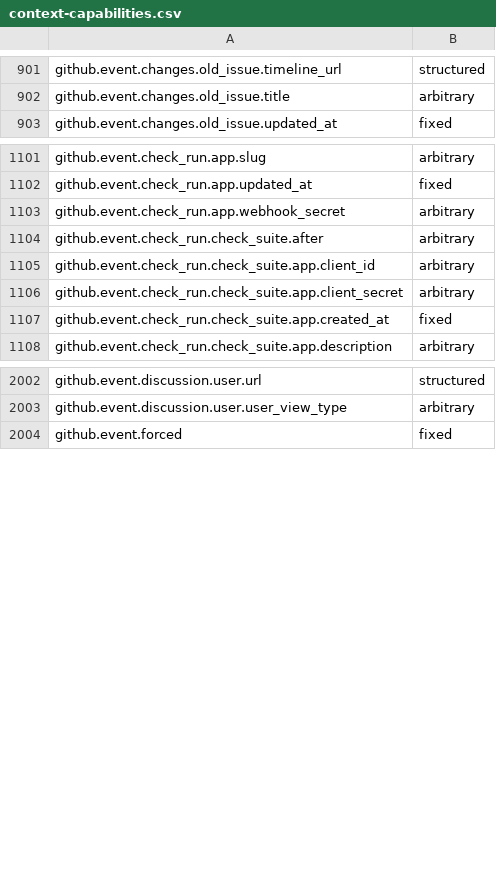
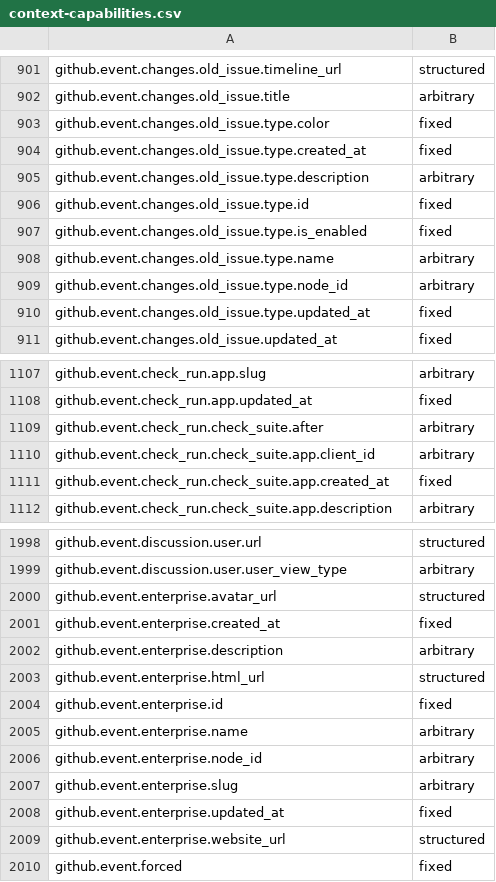
Before and after one commit to zizmorcore/zizmor, a CSV file: crates/zizmor/data/context-capabilities.csv, drawn as a sheet; only a part is shown, gaps mark what is left out; removed rows and columns are numbered as before the commit, all else as after; the diff covers the shown part only; the diff names each change by its address in the sheet, - before the commit and + after, or states it on an @@ line.

Commit message:
chore: fix webhooks-to-contexts target (#928)

```diff
--- a/crates/zizmor/data/context-capabilities.csv
+++ b/crates/zizmor/data/context-capabilities.csv
+row 903: github.event.changes.old_issue.type.color | fixed
+row 904: github.event.changes.old_issue.type.created_at | fixed
+row 905: github.event.changes.old_issue.type.description | arbitrary
+row 906: github.event.changes.old_issue.type.id | fixed
+row 907: github.event.changes.old_issue.type.is_enabled | fixed
+row 908: github.event.changes.old_issue.type.name | arbitrary
+row 909: github.event.changes.old_issue.type.node_id | arbitrary
+row 910: github.event.changes.old_issue.type.updated_at | fixed
-row 1103: github.event.check_run.app.webhook_secret | arbitrary
-row 1106: github.event.check_run.check_suite.app.client_secret | arbitrary
+row 2000: github.event.enterprise.avatar_url | structured
+row 2001: github.event.enterprise.created_at | fixed
+row 2002: github.event.enterprise.description | arbitrary
+row 2003: github.event.enterprise.html_url | structured
+row 2004: github.event.enterprise.id | fixed
+row 2005: github.event.enterprise.name | arbitrary
+row 2006: github.event.enterprise.node_id | arbitrary
+row 2007: github.event.enterprise.slug | arbitrary
+row 2008: github.event.enterprise.updated_at | fixed
+row 2009: github.event.enterprise.website_url | structured
```
Also changed, not shown: 5 added rows and 10 removed rows elsewhere in this file, 1 other file.
